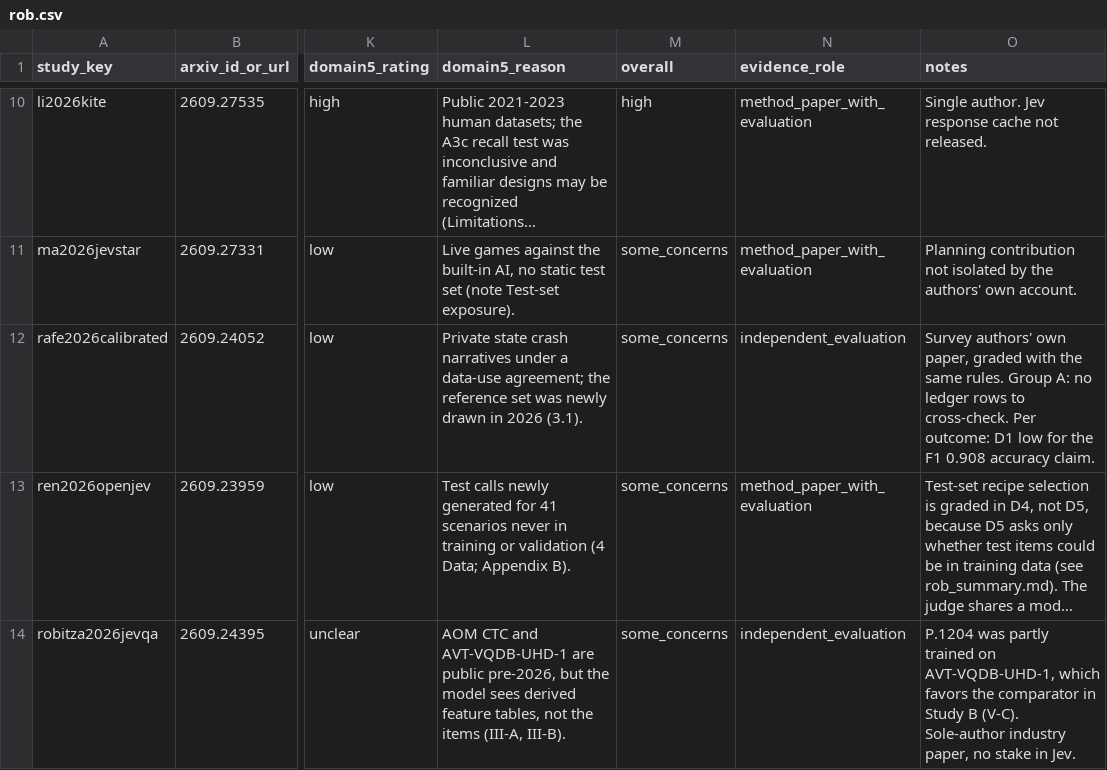
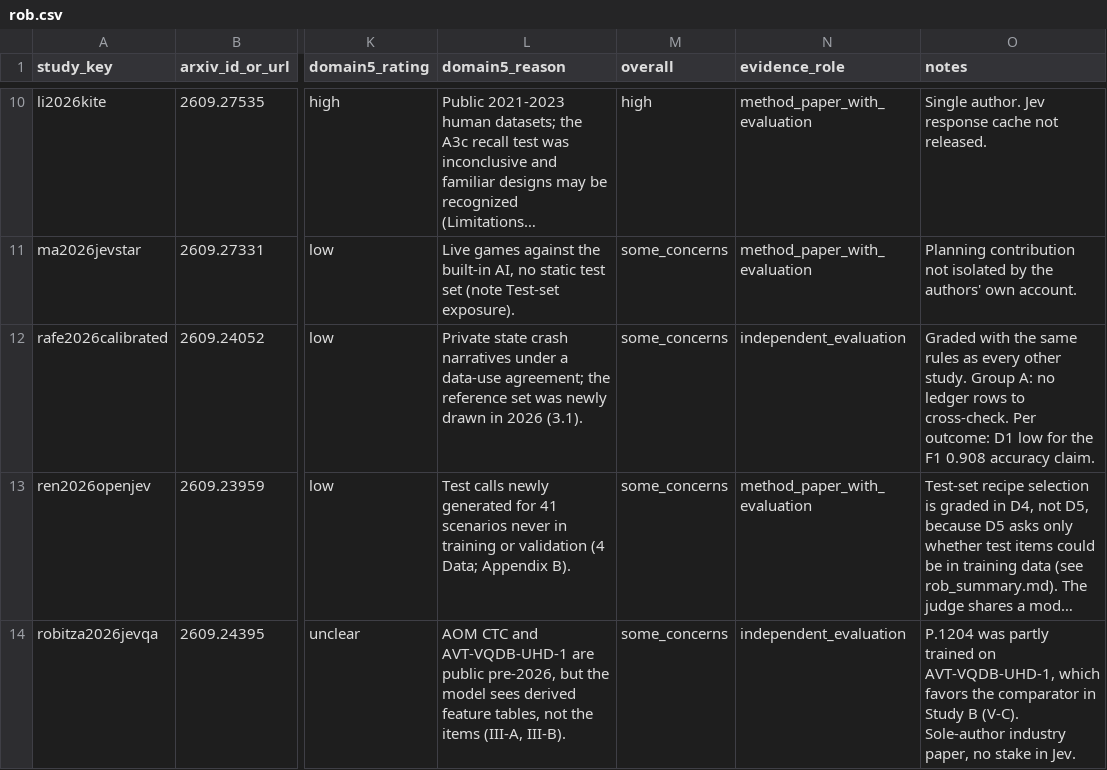
Before and after one commit to pozapas/system-one-models-survey, a CSV file: ledger/rob.csv, drawn as a sheet; only a part is shown, gaps mark what is left out; long unchanged cells end in …; the diff names each change by its address in the sheet, - before the commit and + after, or states it on an @@ line.

```diff
--- a/ledger/rob.csv
+++ b/ledger/rob.csv
-O12 (notes): Survey authors' own paper, graded with the same rules. Group A:…
+O12 (notes): Graded with the same rules as every other study. Group A:…
```
Also changed, not shown: ledger/synthesis_selection.csv, ledger/synthesis_tables/f04_calibration.csv, 55 other files.
